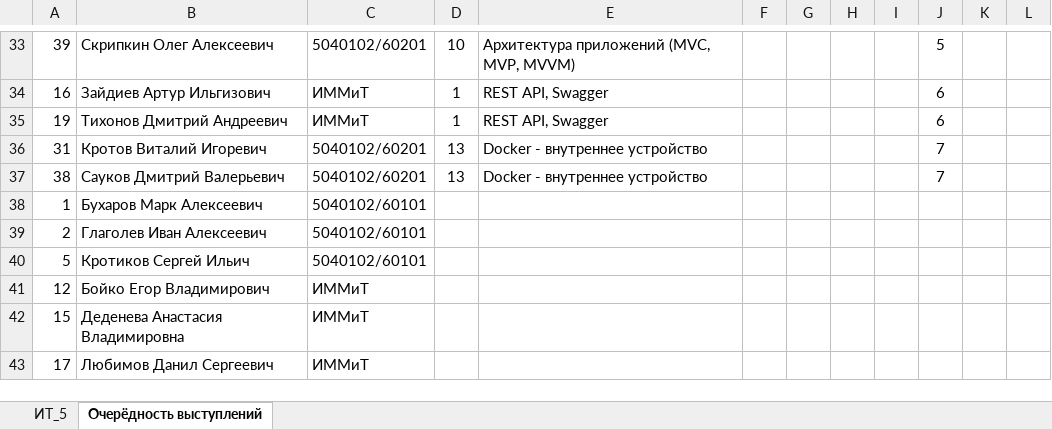
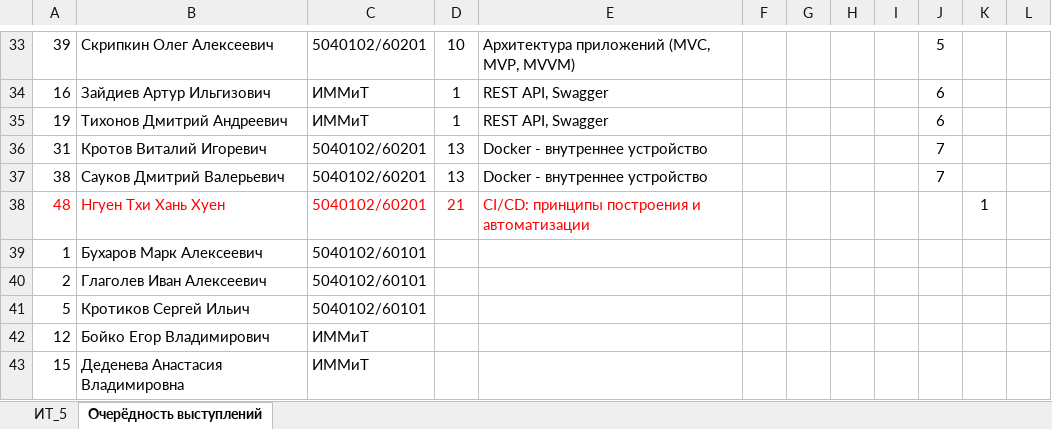
Before and after one commit to DrMozq/it-2026, an Excel workbook: 2026-2027-IT.xlsx, sheet Очерёдность выступлений, drawn as a sheet; only a part is shown, gaps mark what is left out; the shorter side is filled out with more unchanged rows; values as stored, in another font and other column widths than the file's, no borders; the diff names each change by its address in the sheet, - before the commit and + after, or states it on an @@ line.

```diff
--- a/2026-2027-IT.xlsx (sheet Очерёдность выступлений)
+++ b/2026-2027-IT.xlsx (sheet Очерёдность выступлений)
+row 38: 48 | Нгуен Тхи Хань Хуен | 5040102/60201 | 21 | CI/CD: принципы построения и автоматизации |  |  |  |  |  | 1
```
Also changed, not shown: sheet ИТ_5.
